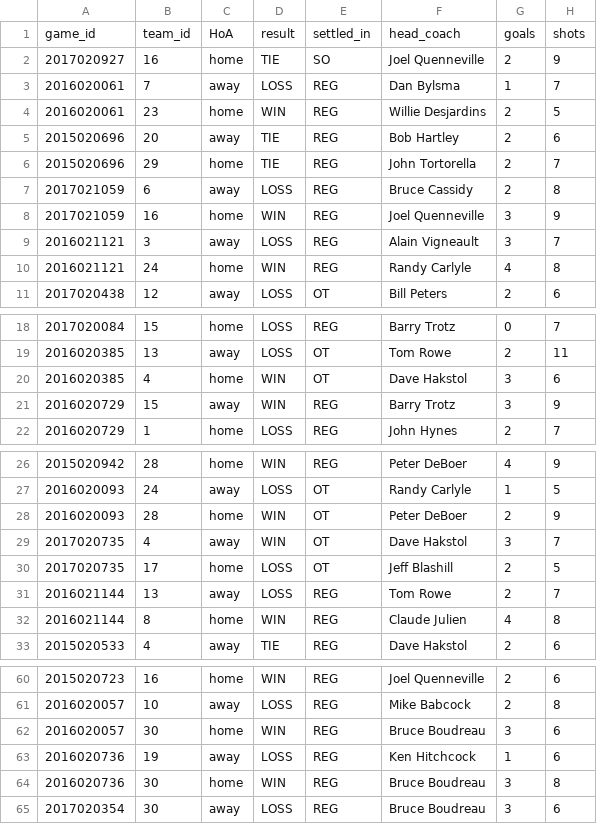
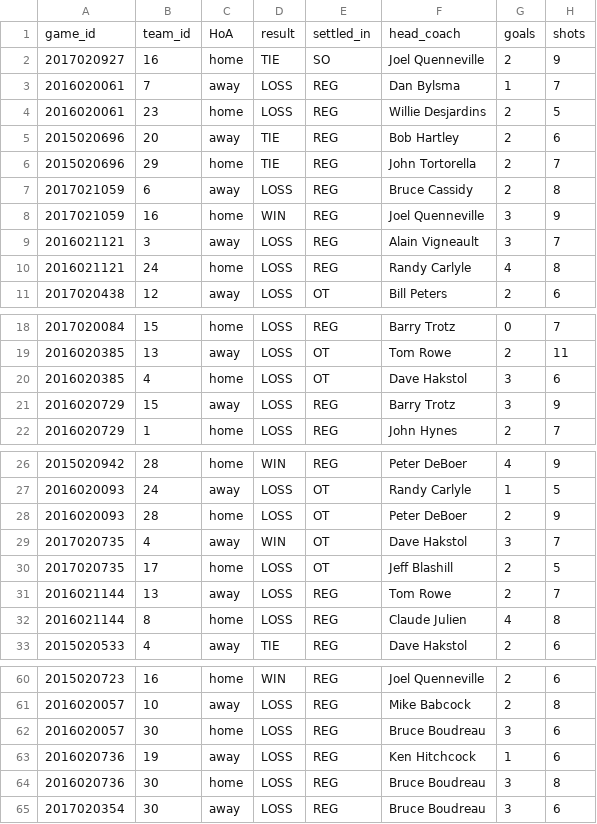
Before and after one commit to earl-stephens/Futbol, a CSV file: game_teams_test.csv, drawn as a sheet; only a part is shown, gaps mark what is left out; the diff covers the shown part only; the diff names each change by its address in the sheet, - before the commit and + after, or states it on an @@ line.

Commit message:
Update test file for next set of tests

```diff
--- a/game_teams_test.csv
+++ b/game_teams_test.csv
-D4: WIN
+D4: LOSS
-D10: WIN
+D10: LOSS
-D20:D21: WIN
+D20:D21: LOSS
-D28: WIN
+D28: LOSS
-D32: WIN
+D32: LOSS
-D62: WIN
+D62: LOSS
-D64: WIN
+D64: LOSS
```
Also changed, not shown: 2 edited cells elsewhere in this file.
